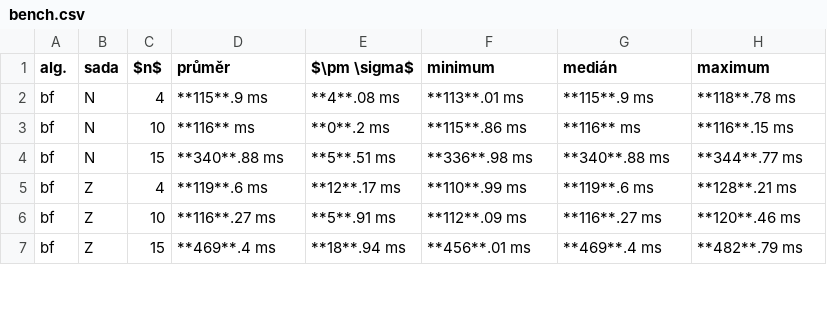
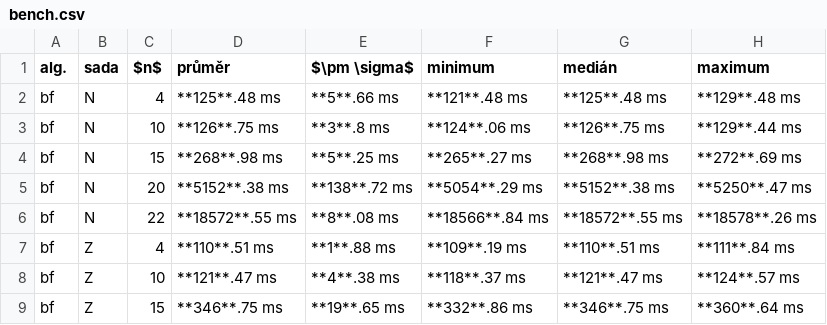
Before and after one commit to viluon/ni-kop, a CSV file: bench.csv, drawn as a sheet; only a part is shown; the diff covers the shown part only.

```diff
--- a/bench.csv
+++ b/bench.csv
@@ -1,7 +1,9 @@
 alg.,sada,$n$,průměr,$\pm \sigma$,minimum,medián,maximum
-"bf","N","4","**115**.9 ms","**4**.08 ms","**113**.01 ms","**115**.9 ms","**118**.78 ms"
-"bf","N","10","**116** ms","**0**.2 ms","**115**.86 ms","**116** ms","**116**.15 ms"
-"bf","N","15","**340**.88 ms","**5**.51 ms","**336**.98 ms","**340**.88 ms","**344**.77 ms"
-"bf","Z","4","**119**.6 ms","**12**.17 ms","**110**.99 ms","**119**.6 ms","**128**.21 ms"
-"bf","Z","10","**116**.27 ms","**5**.91 ms","**112**.09 ms","**116**.27 ms","**120**.46 ms"
-"bf","Z","15","**469**.4 ms","**18**.94 ms","**456**.01 ms","**469**.4 ms","**482**.79 ms"
+"bf","N","4","**125**.48 ms","**5**.66 ms","**121**.48 ms","**125**.48 ms","**129**.48 ms"
+"bf","N","10","**126**.75 ms","**3**.8 ms","**124**.06 ms","**126**.75 ms","**129**.44 ms"
+"bf","N","15","**268**.98 ms","**5**.25 ms","**265**.27 ms","**268**.98 ms","**272**.69 ms"
+"bf","N","20","**5152**.38 ms","**138**.72 ms","**5054**.29 ms","**5152**.38 ms","**5250**.47 ms"
+"bf","N","22","**18572**.55 ms","**8**.08 ms","**18566**.84 ms","**18572**.55 ms","**18578**.26 ms"
+"bf","Z","4","**110**.51 ms","**1**.88 ms","**109**.19 ms","**110**.51 ms","**111**.84 ms"
+"bf","Z","10","**121**.47 ms","**4**.38 ms","**118**.37 ms","**121**.47 ms","**124**.57 ms"
+"bf","Z","15","**346**.75 ms","**19**.65 ms","**332**.86 ms","**346**.75 ms","**360**.64 ms"
```
Also changed, not shown: 6 added rows and 30 edited cells elsewhere in this file, 24 other files.
